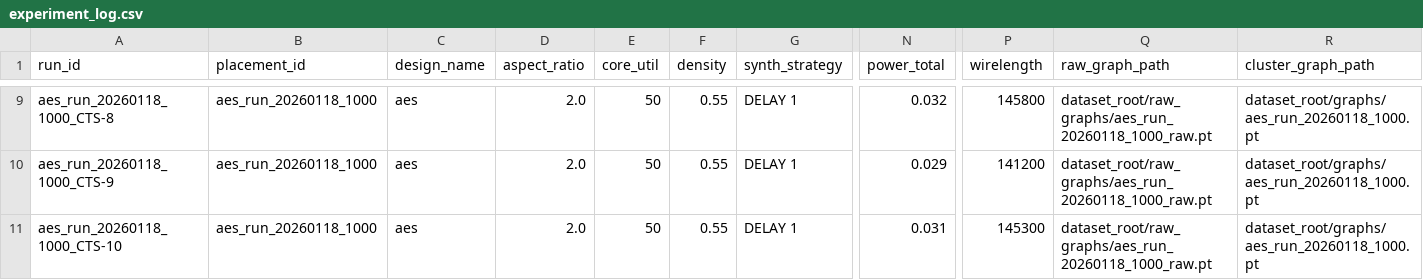
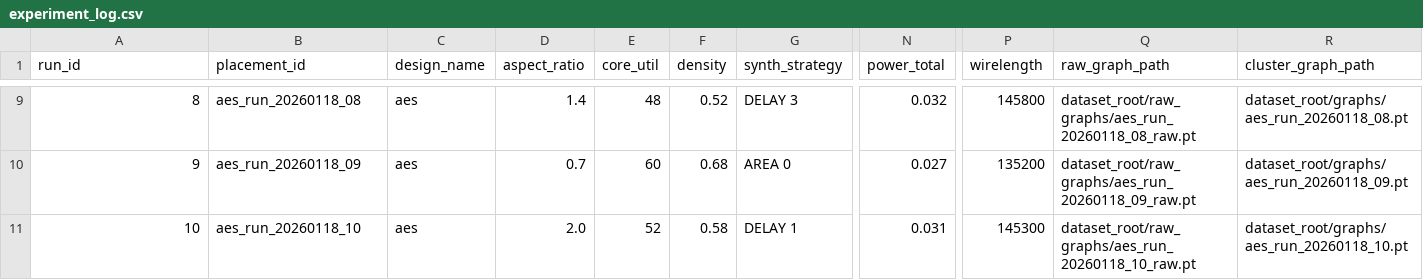
Before and after one commit to BarsatKhadka/CTS-Bench, a CSV file: dataset_root/experiment_log.csv, drawn as a sheet; only a part is shown, gaps mark what is left out; the diff covers the shown part only; the diff names each change by its address in the sheet, - before the commit and + after, or states it on an @@ line.

```diff
--- a/dataset_root/experiment_log.csv
+++ b/dataset_root/experiment_log.csv
-A9 (run_id): aes_run_20260118_1000_CTS-8
+A9 (run_id): 8
-B9 (placement_id): aes_run_20260118_1000
+B9 (placement_id): aes_run_20260118_08
-D9 (aspect_ratio): 2.0
+D9 (aspect_ratio): 1.4
-E9 (core_util): 50
+E9 (core_util): 48
-F9 (density): 0.55
+F9 (density): 0.52
-G9 (synth_strategy): DELAY 1
+G9 (synth_strategy): DELAY 3
-Q9 (raw_graph_path): dataset_root/raw_graphs/aes_run_20260118_1000_raw.pt
+Q9 (raw_graph_path): dataset_root/raw_graphs/aes_run_20260118_08_raw.pt
-R9 (cluster_graph_path): dataset_root/graphs/aes_run_20260118_1000.pt
+R9 (cluster_graph_path): dataset_root/graphs/aes_run_20260118_08.pt
-A10 (run_id): aes_run_20260118_1000_CTS-9
+A10 (run_id): 9
-B10 (placement_id): aes_run_20260118_1000
+B10 (placement_id): aes_run_20260118_09
-D10 (aspect_ratio): 2.0
+D10 (aspect_ratio): 0.7
-E10 (core_util): 50
+E10 (core_util): 60
-F10 (density): 0.55
+F10 (density): 0.68
-G10 (synth_strategy): DELAY 1
+G10 (synth_strategy): AREA 0
-N10 (power_total): 0.029
+N10 (power_total): 0.027
-P10 (wirelength): 141200
+P10 (wirelength): 135200
-Q10 (raw_graph_path): dataset_root/raw_graphs/aes_run_20260118_1000_raw.pt
+Q10 (raw_graph_path): dataset_root/raw_graphs/aes_run_20260118_09_raw.pt
-R10 (cluster_graph_path): dataset_root/graphs/aes_run_20260118_1000.pt
+R10 (cluster_graph_path): dataset_root/graphs/aes_run_20260118_09.pt
-A11 (run_id): aes_run_20260118_1000_CTS-10
+A11 (run_id): 10
-B11 (placement_id): aes_run_20260118_1000
+B11 (placement_id): aes_run_20260118_10
-E11 (core_util): 50
+E11 (core_util): 52
-F11 (density): 0.55
+F11 (density): 0.58
-Q11 (raw_graph_path): dataset_root/raw_graphs/aes_run_20260118_1000_raw.pt
+Q11 (raw_graph_path): dataset_root/raw_graphs/aes_run_20260118_10_raw.pt
-R11 (cluster_graph_path): dataset_root/graphs/aes_run_20260118_1000.pt
+R11 (cluster_graph_path): dataset_root/graphs/aes_run_20260118_10.pt
```
Also changed, not shown: 59 edited cells elsewhere in this file.
